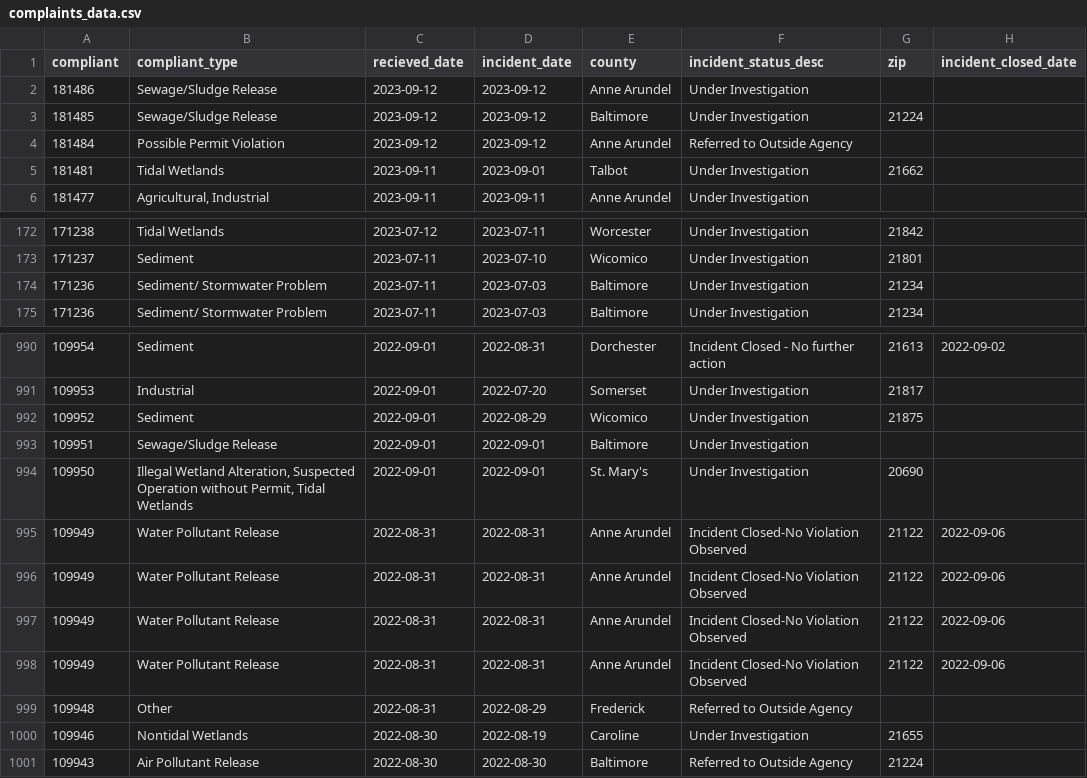
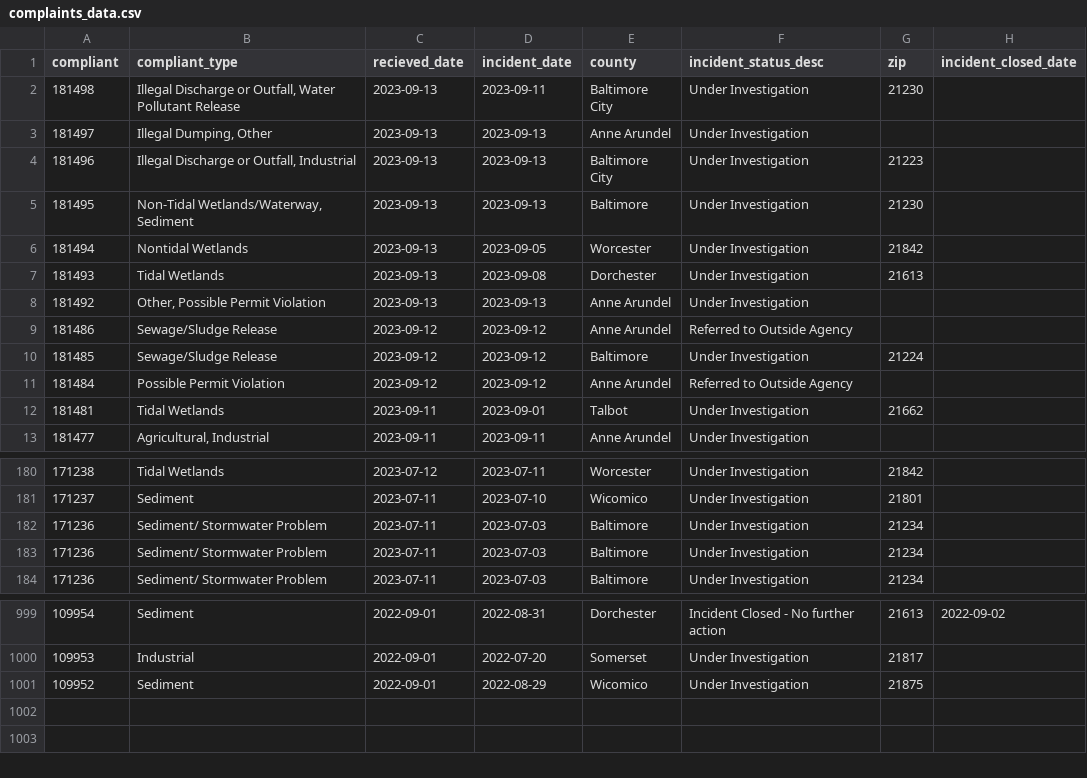
Before and after one commit to amandavhernan/enviro_complaints, a CSV file: complaints_data.csv, drawn as a sheet; only a part is shown, gaps mark what is left out; the diff covers the shown part only.

Commit message:
new complaints found

```diff
--- a/complaints_data.csv
+++ b/complaints_data.csv
@@ -1,3 +1,10 @@
 compliant,compliant_type,recieved_date,incident_date,county,incident_status_desc,zip,incident_closed_date
-181486,Sewage/Sludge Release,2023-09-12,2023-09-12,Anne Arundel,Under Investigation,,
+181498,"Illegal Discharge or Outfall, Water Pollutant Release",2023-09-13,2023-09-11,Baltimore City,Under Investigation,21230,
+181497,"Illegal Dumping, Other",2023-09-13,2023-09-13,Anne Arundel,Under Investigation,,
+181496,"Illegal Discharge or Outfall, Industrial",2023-09-13,2023-09-13,Baltimore City,Under Investigation,21223,
+181495,"Non-Tidal Wetlands/Waterway, Sediment",2023-09-13,2023-09-13,Baltimore,Under Investigation,21230,
+181494,Nontidal Wetlands,2023-09-13,2023-09-05,Worcester,Under Investigation,21842,
+181493,Tidal Wetlands,2023-09-13,2023-09-08,Dorchester,Under Investigation,21613,
+181492,"Other, Possible Permit Violation",2023-09-13,2023-09-13,Anne Arundel,Under Investigation,,
+181486,Sewage/Sludge Release,2023-09-12,2023-09-12,Anne Arundel,Referred to Outside Agency,,
 181485,Sewage/Sludge Release,2023-09-12,2023-09-12,Baltimore,Under Investigation,21224,
@@ -173,2 +181,3 @@ compliant,compliant_type,recieved_date,incident_date,county,incident_status_desc
 171237,Sediment,2023-07-11,2023-07-10,Wicomico,Under Investigation,21801,
+171236,Sediment/ Stormwater Problem,2023-07-11,2023-07-03,Baltimore,Under Investigation,21234,
 171236,Sediment/ Stormwater Problem,2023-07-11,2023-07-03,Baltimore,Under Investigation,21234,
@@ -992,10 +1001 @@ compliant,compliant_type,recieved_date,incident_date,county,incident_status_desc
 109952,Sediment,2022-09-01,2022-08-29,Wicomico,Under Investigation,21875,
-109951,Sewage/Sludge Release,2022-09-01,2022-09-01,Baltimore,Under Investigation,,
-109950,"Illegal Wetland Alteration, Suspected Operation without Permit, Tidal Wetlands",2022-09-01,2022-09-01,St. Mary's,Under Investigation,20690,
-109949,Water Pollutant Release,2022-08-31,2022-08-31,Anne Arundel,Incident Closed-No Violation Observed,21122,2022-09-06
-109949,Water Pollutant Release,2022-08-31,2022-08-31,Anne Arundel,Incident Closed-No Violation Observed,21122,2022-09-06
-109949,Water Pollutant Release,2022-08-31,2022-08-31,Anne Arundel,Incident Closed-No Violation Observed,21122,2022-09-06
-109949,Water Pollutant Release,2022-08-31,2022-08-31,Anne Arundel,Incident Closed-No Violation Observed,21122,2022-09-06
-109948,Other,2022-08-31,2022-08-29,Frederick,Referred to Outside Agency,,
-109946,Nontidal Wetlands,2022-08-30,2022-08-19,Caroline,Under Investigation,21655,
-109943,Air Pollutant Release,2022-08-30,2022-08-30,Baltimore,Referred to Outside Agency,21224,
```
Also changed, not shown: 1 added row and 7 edited cells elsewhere in this file, 1 other file.
